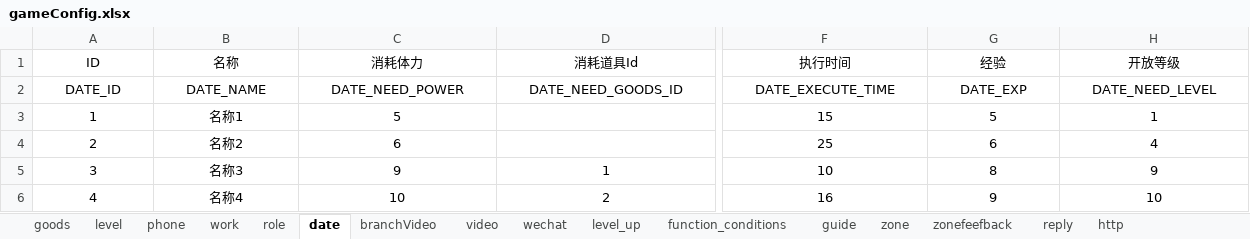
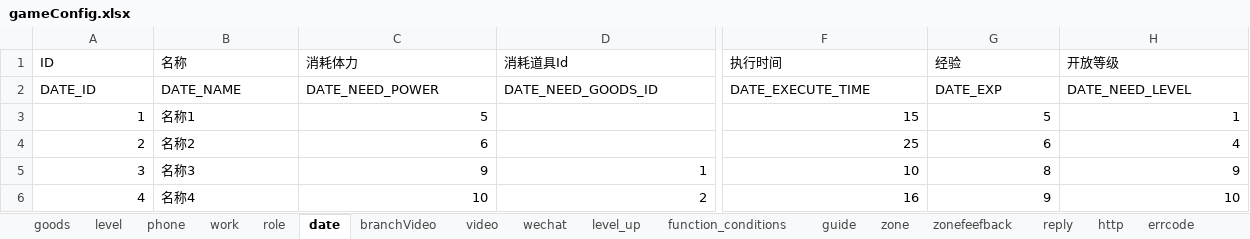
Before and after one commit to chdwb/first, an Excel workbook: tools/data/gameConfig.xlsx, sheet date, drawn as a sheet; only a part is shown, gaps mark what is left out; values as stored, in another font and other column widths than the file's, no borders; the diff covers the shown part only; the diff names each change by its address in the sheet, - before the commit and + after, or states it on an @@ line.

```diff
--- a/tools/data/gameConfig.xlsx (sheet date)
+++ b/tools/data/gameConfig.xlsx (sheet date)
+sheet tab: errcode
-A1:H2 alignment: center
+A1:H2 alignment: left
-A3:A6 alignment: center
+A3:A6 alignment: right
-B3:B6 alignment: center
+B3:B6 alignment: left
-C3:C4 alignment: center
+C3:C4 alignment: right
-F3:H4 alignment: center
+F3:H4 alignment: right
-C5:H6 alignment: center
+C5:H6 alignment: right
```
Also changed, not shown: cell formats elsewhere in this sheet, sheet phone, sheet work, sheet goods, sheet wechat, sheet reply, sheet zone, 3 more sheets, 7 other files.
